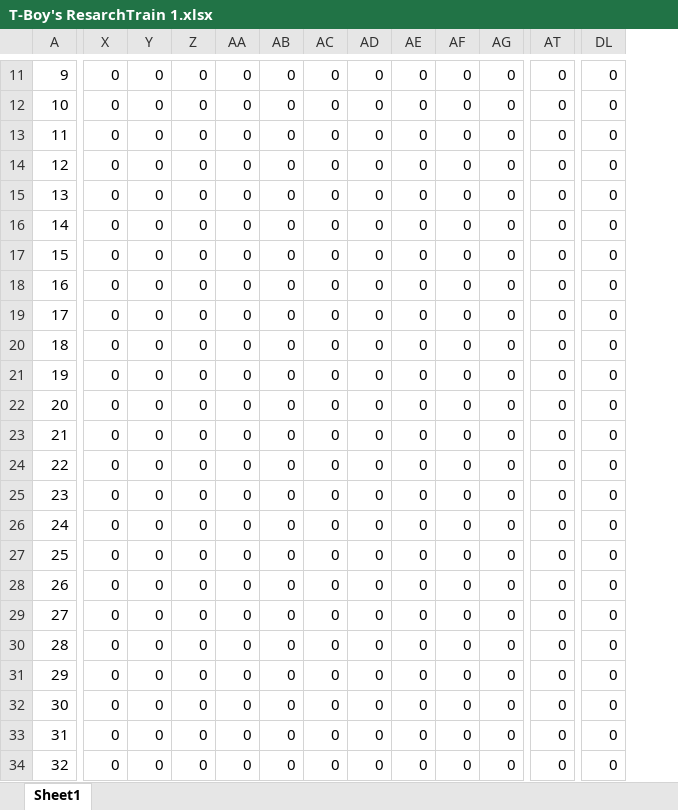
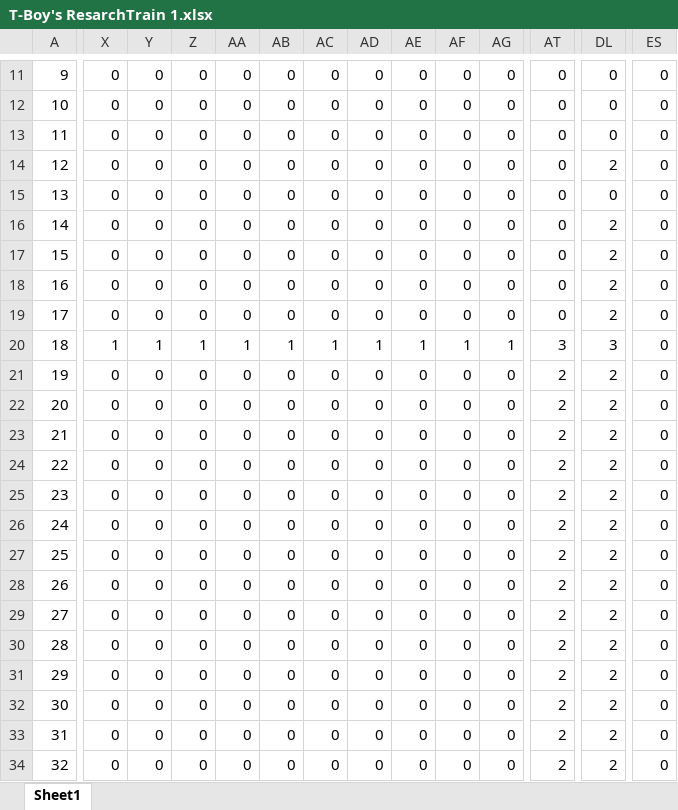
Before and after one commit to hustyep/Titan, an Excel workbook: resources/maps/T-Boy's ResarchTrain 1.xlsx, sheet Sheet1, drawn as a sheet; only a part is shown, gaps mark what is left out; values as stored, in another font and other column widths than the file's, no cell formats; the diff covers the shown part only; the diff names each change by its address in the sheet, - before the commit and + after, or states it on an @@ line.

```diff
--- a/resources/maps/T-Boy's ResarchTrain 1.xlsx (sheet Sheet1)
+++ b/resources/maps/T-Boy's ResarchTrain 1.xlsx (sheet Sheet1)
+column ES, rows 11-34: all 0
-DL14: 0
+DL14: 2
-DL16:DL19: 0
+DL16:DL19: 2
-X20: 0
+X20: 1
-Y20: 0
+Y20: 1
-Z20: 0
+Z20: 1
-AA20: 0
+AA20: 1
-AB20: 0
+AB20: 1
-AC20: 0
+AC20: 1
-AD20: 0
+AD20: 1
-AE20: 0
+AE20: 1
-AF20: 0
+AF20: 1
-AG20: 0
+AG20: 1
-AT20: 0
+AT20: 3
-DL20: 0
+DL20: 3
-AT21:AT34: 0
+AT21:AT34: 2
-DL21:DL34: 0
+DL21:DL34: 2
```
Also changed, not shown: 235 edited cells elsewhere in this sheet, cell formats, 9 other files.
